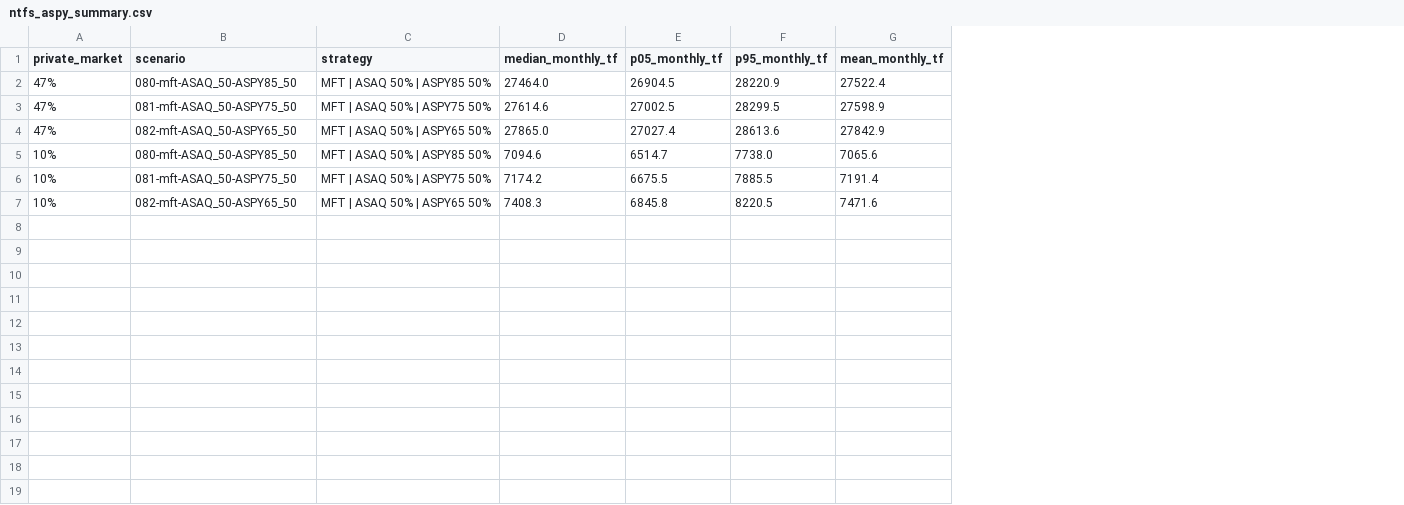
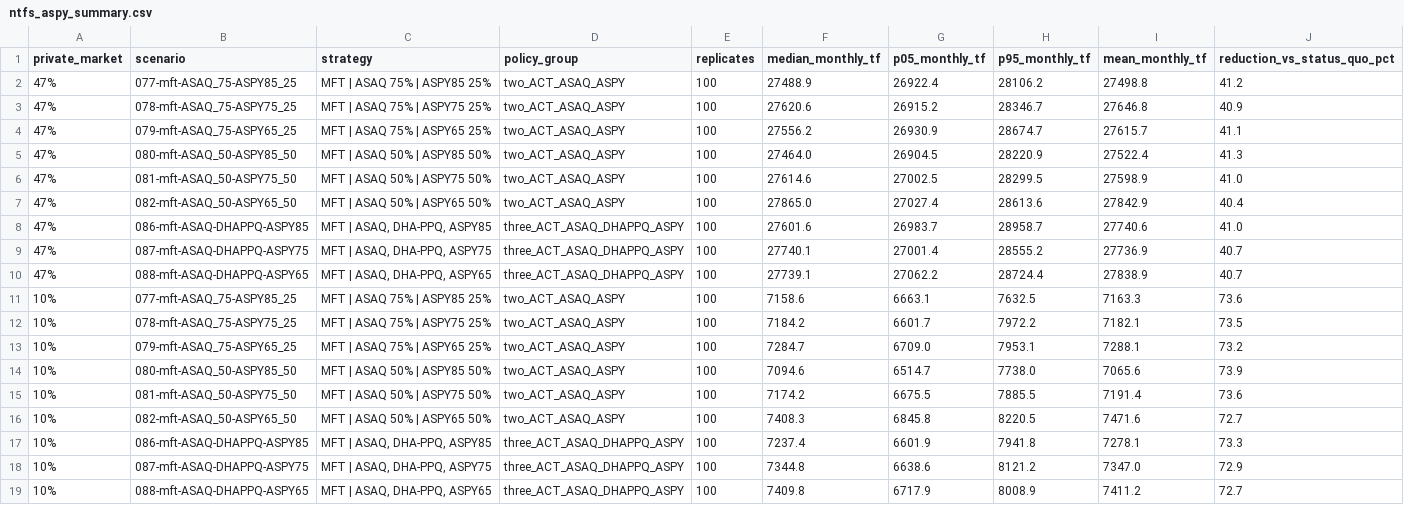
Before and after one commit to bonilab/malariaibm-NWTanzania-amdr-mitigation, a CSV file: analysis/results/ntfs_aspy_summary.csv, drawn as a sheet; addresses are those after the commit; the diff names each change by its address in the sheet, - before the commit and + after, or states it on an @@ line.

Commit message:
Add code and data licenses and expand treatment failure summaries

```diff
--- a/analysis/results/ntfs_aspy_summary.csv
+++ b/analysis/results/ntfs_aspy_summary.csv
+column D (policy_group), rows 5-7: all two_ACT_ASAQ_ASPY; rows 14-16: all two_ACT_ASAQ_ASPY
+column E (replicates), rows 5-7: all 100; rows 14-16: all 100
+column J (reduction_vs_status_quo_pct), rows 5-7: 41.3 | 41.0 | 40.4; rows 14-16: 73.9 | 73.6 | 72.7
+row 2: 47% | 077-mft-ASAQ_75-ASPY85_25 | MFT | ASAQ 75% | ASPY85 25% | two_ACT_ASAQ_ASPY | 100 | 27488.9 | 26922.4 | 28106.2 | 27498.8 | 41.2
+row 3: 47% | 078-mft-ASAQ_75-ASPY75_25 | MFT | ASAQ 75% | ASPY75 25% | two_ACT_ASAQ_ASPY | 100 | 27620.6 | 26915.2 | 28346.7 | 27646.8 | 40.9
+row 4: 47% | 079-mft-ASAQ_75-ASPY65_25 | MFT | ASAQ 75% | ASPY65 25% | two_ACT_ASAQ_ASPY | 100 | 27556.2 | 26930.9 | 28674.7 | 27615.7 | 41.1
+row 8: 47% | 086-mft-ASAQ-DHAPPQ-ASPY85 | MFT | ASAQ, DHA-PPQ, ASPY85 | three_ACT_ASAQ_DHAPPQ_ASPY | 100 | 27601.6 | 26983.7 | 28958.7 | 27740.6 | 41.0
+row 9: 47% | 087-mft-ASAQ-DHAPPQ-ASPY75 | MFT | ASAQ, DHA-PPQ, ASPY75 | three_ACT_ASAQ_DHAPPQ_ASPY | 100 | 27740.1 | 27001.4 | 28555.2 | 27736.9 | 40.7
+row 10: 47% | 088-mft-ASAQ-DHAPPQ-ASPY65 | MFT | ASAQ, DHA-PPQ, ASPY65 | three_ACT_ASAQ_DHAPPQ_ASPY | 100 | 27739.1 | 27062.2 | 28724.4 | 27838.9 | 40.7
+row 11: 10% | 077-mft-ASAQ_75-ASPY85_25 | MFT | ASAQ 75% | ASPY85 25% | two_ACT_ASAQ_ASPY | 100 | 7158.6 | 6663.1 | 7632.5 | 7163.3 | 73.6
+row 12: 10% | 078-mft-ASAQ_75-ASPY75_25 | MFT | ASAQ 75% | ASPY75 25% | two_ACT_ASAQ_ASPY | 100 | 7184.2 | 6601.7 | 7972.2 | 7182.1 | 73.5
+row 13: 10% | 079-mft-ASAQ_75-ASPY65_25 | MFT | ASAQ 75% | ASPY65 25% | two_ACT_ASAQ_ASPY | 100 | 7284.7 | 6709.0 | 7953.1 | 7288.1 | 73.2
+row 17: 10% | 086-mft-ASAQ-DHAPPQ-ASPY85 | MFT | ASAQ, DHA-PPQ, ASPY85 | three_ACT_ASAQ_DHAPPQ_ASPY | 100 | 7237.4 | 6601.9 | 7941.8 | 7278.1 | 73.3
+row 18: 10% | 087-mft-ASAQ-DHAPPQ-ASPY75 | MFT | ASAQ, DHA-PPQ, ASPY75 | three_ACT_ASAQ_DHAPPQ_ASPY | 100 | 7344.8 | 6638.6 | 8121.2 | 7347.0 | 72.9
+row 19: 10% | 088-mft-ASAQ-DHAPPQ-ASPY65 | MFT | ASAQ, DHA-PPQ, ASPY65 | three_ACT_ASAQ_DHAPPQ_ASPY | 100 | 7409.8 | 6717.9 | 8008.9 | 7411.2 | 72.7
```
Also changed, not shown: 8 other files.
